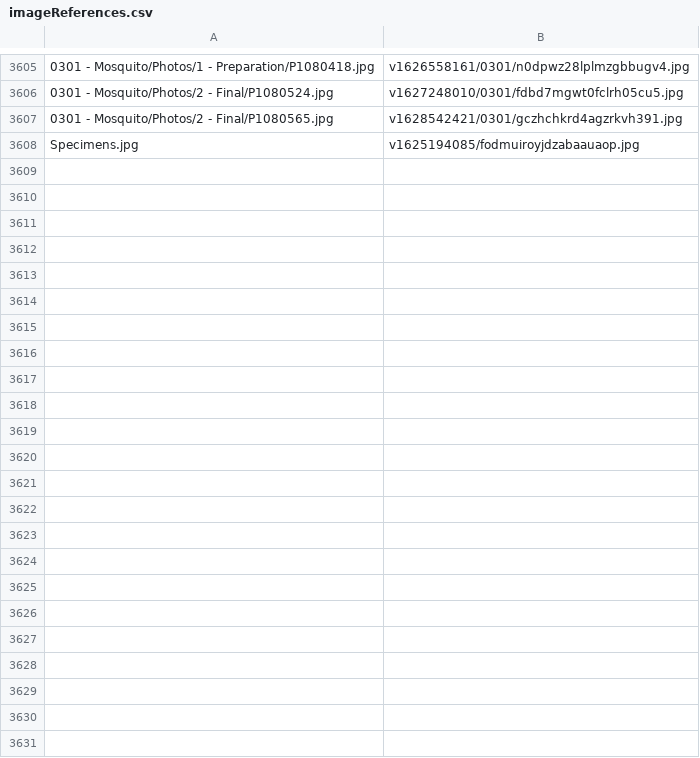
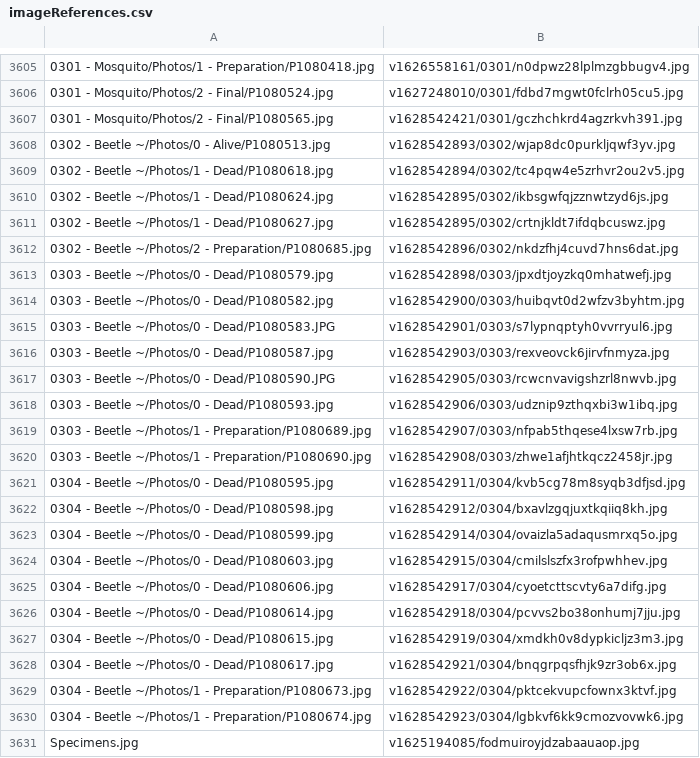
Before and after one commit to ZGorlock/SpecimensWebsiteGenerator, a CSV file: resources/imageReferences.csv, drawn as a sheet; only a part is shown, gaps mark what is left out; the diff names each change by its address in the sheet, - before the commit and + after, or states it on an @@ line.

Commit message:
Added new Specimens

```diff
--- a/resources/imageReferences.csv
+++ b/resources/imageReferences.csv
+row 3608: 0302 - Beetle ~/Photos/0 - Alive/P1080513.jpg | v1628542893/0302/wjap8dc0purkljqwf3yv.jpg
+row 3609: 0302 - Beetle ~/Photos/1 - Dead/P1080618.jpg | v1628542894/0302/tc4pqw4e5zrhvr2ou2v5.jpg
+row 3610: 0302 - Beetle ~/Photos/1 - Dead/P1080624.jpg | v1628542895/0302/ikbsgwfqjzznwtzyd6js.jpg
+row 3611: 0302 - Beetle ~/Photos/1 - Dead/P1080627.jpg | v1628542895/0302/crtnjkldt7ifdqbcuswz.jpg
+row 3612: 0302 - Beetle ~/Photos/2 - Preparation/P1080685.jpg | v1628542896/0302/nkdzfhj4cuvd7hns6dat.jpg
+row 3613: 0303 - Beetle ~/Photos/0 - Dead/P1080579.jpg | v1628542898/0303/jpxdtjoyzkq0mhatwefj.jpg
+row 3614: 0303 - Beetle ~/Photos/0 - Dead/P1080582.jpg | v1628542900/0303/huibqvt0d2wfzv3byhtm.jpg
+row 3615: 0303 - Beetle ~/Photos/0 - Dead/P1080583.JPG | v1628542901/0303/s7lypnqptyh0vvrryul6.jpg
+row 3616: 0303 - Beetle ~/Photos/0 - Dead/P1080587.jpg | v1628542903/0303/rexveovck6jirvfnmyza.jpg
+row 3617: 0303 - Beetle ~/Photos/0 - Dead/P1080590.JPG | v1628542905/0303/rcwcnvavigshzrl8nwvb.jpg
+row 3618: 0303 - Beetle ~/Photos/0 - Dead/P1080593.jpg | v1628542906/0303/udznip9zthqxbi3w1ibq.jpg
+row 3619: 0303 - Beetle ~/Photos/1 - Preparation/P1080689.jpg | v1628542907/0303/nfpab5thqese4lxsw7rb.jpg
+row 3620: 0303 - Beetle ~/Photos/1 - Preparation/P1080690.jpg | v1628542908/0303/zhwe1afjhtkqcz2458jr.jpg
+row 3621: 0304 - Beetle ~/Photos/0 - Dead/P1080595.jpg | v1628542911/0304/kvb5cg78m8syqb3dfjsd.jpg
+row 3622: 0304 - Beetle ~/Photos/0 - Dead/P1080598.jpg | v1628542912/0304/bxavlzgqjuxtkqiiq8kh.jpg
+row 3623: 0304 - Beetle ~/Photos/0 - Dead/P1080599.jpg | v1628542914/0304/ovaizla5adaqusmrxq5o.jpg
+row 3624: 0304 - Beetle ~/Photos/0 - Dead/P1080603.jpg | v1628542915/0304/cmilslszfx3rofpwhhev.jpg
+row 3625: 0304 - Beetle ~/Photos/0 - Dead/P1080606.jpg | v1628542917/0304/cyoetcttscvty6a7difg.jpg
+row 3626: 0304 - Beetle ~/Photos/0 - Dead/P1080614.jpg | v1628542918/0304/pcvvs2bo38onhumj7jju.jpg
+row 3627: 0304 - Beetle ~/Photos/0 - Dead/P1080615.jpg | v1628542919/0304/xmdkh0v8dypkicljz3m3.jpg
+row 3628: 0304 - Beetle ~/Photos/0 - Dead/P1080617.jpg | v1628542921/0304/bnqgrpqsfhjk9zr3ob6x.jpg
+row 3629: 0304 - Beetle ~/Photos/1 - Preparation/P1080673.jpg | v1628542922/0304/pktcekvupcfownx3ktvf.jpg
+row 3630: 0304 - Beetle ~/Photos/1 - Preparation/P1080674.jpg | v1628542923/0304/lgbkvf6kk9cmozvovwk6.jpg
```
